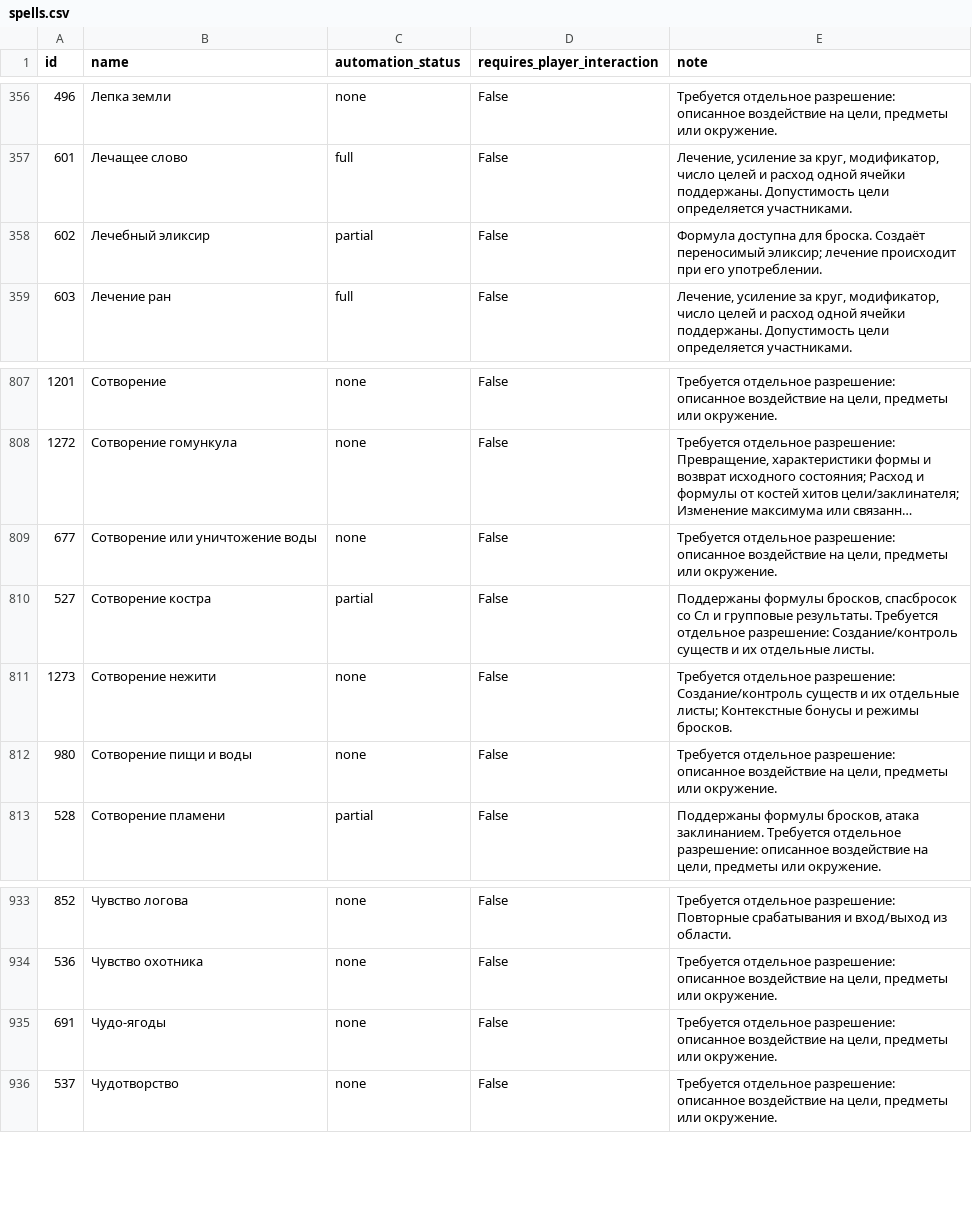
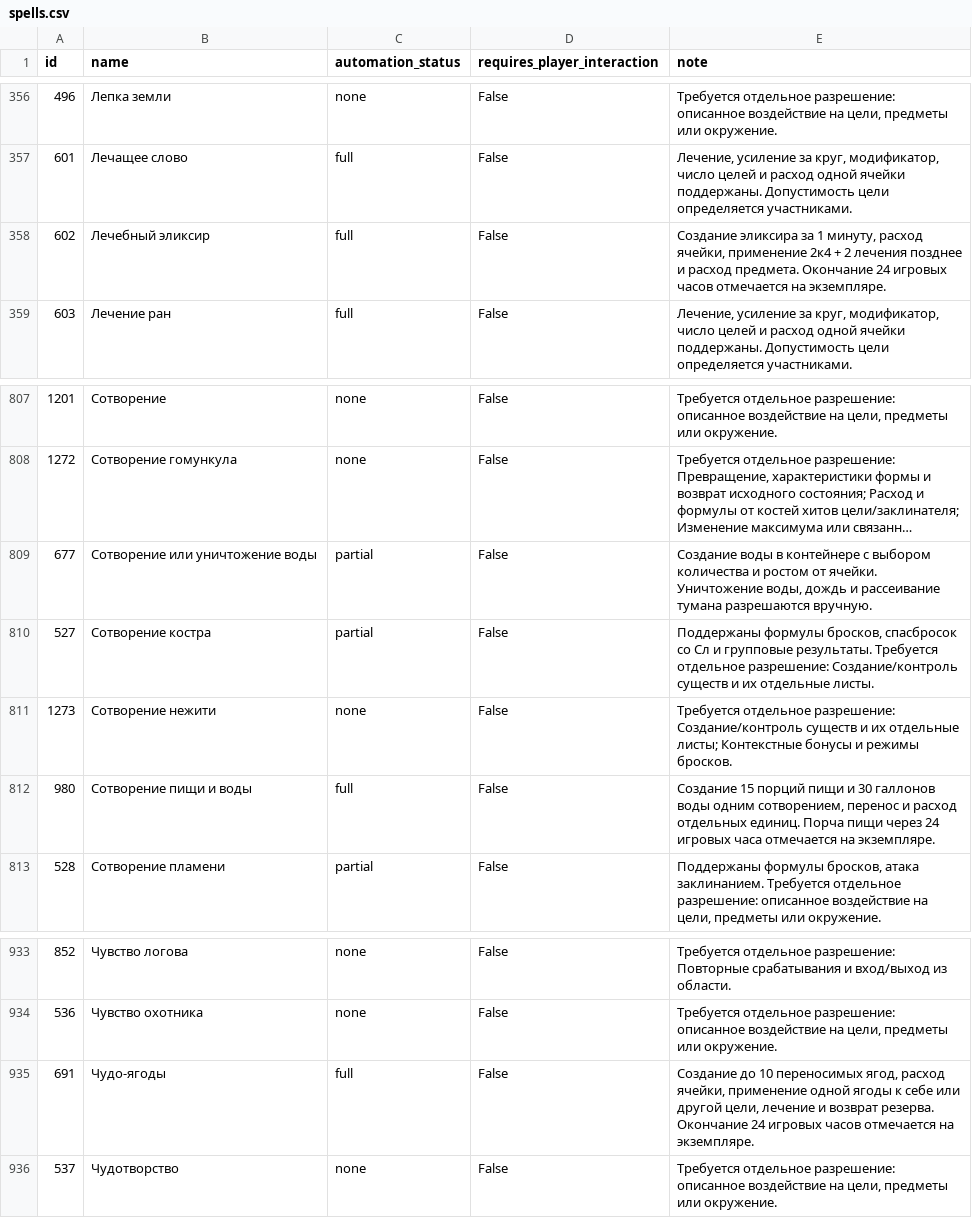
Before and after one commit to SylvieShare/dndShare, a CSV file: md/data/spell-automation/spells.csv, drawn as a sheet; only a part is shown, gaps mark what is left out; long unchanged cells end in …; the diff names each change by its address in the sheet, - before the commit and + after, or states it on an @@ line.

Commit message:
Сохранены эффекты попаданий отдельно от расходуемого применения

```diff
--- a/md/data/spell-automation/spells.csv
+++ b/md/data/spell-automation/spells.csv
-C358 (automation_status): partial
+C358 (automation_status): full
-E358 (note): Формула доступна для броска. Создаёт переносимый эликсир; лечение происходит при его употреблении.
+E358 (note): Создание эликсира за 1 минуту, расход ячейки, применение 2к4 + 2 лечения позднее и расход предмета. Окончание 24 игровых часов отмечается на экземпляре.
-C809 (automation_status): none
+C809 (automation_status): partial
-E809 (note): Требуется отдельное разрешение: описанное воздействие на цели, предметы или окружение.
+E809 (note): Создание воды в контейнере с выбором количества и ростом от ячейки. Уничтожение воды, дождь и рассеивание тумана разрешаются вручную.
-C812 (automation_status): none
+C812 (automation_status): full
-E812 (note): Требуется отдельное разрешение: описанное воздействие на цели, предметы или окружение.
+E812 (note): Создание 15 порций пищи и 30 галлонов воды одним сотворением, перенос и расход отдельных единиц. Порча пищи через 24 игровых часа отмечается на экземпляре.
-C935 (automation_status): none
+C935 (automation_status): full
-E935 (note): Требуется отдельное разрешение: описанное воздействие на цели, предметы или окружение.
+E935 (note): Создание до 10 переносимых ягод, расход ячейки, применение одной ягоды к себе или другой цели, лечение и возврат резерва. Окончание 24 игровых часов отмечается на экземпляре.
```
Also changed, not shown: 5 other files.
